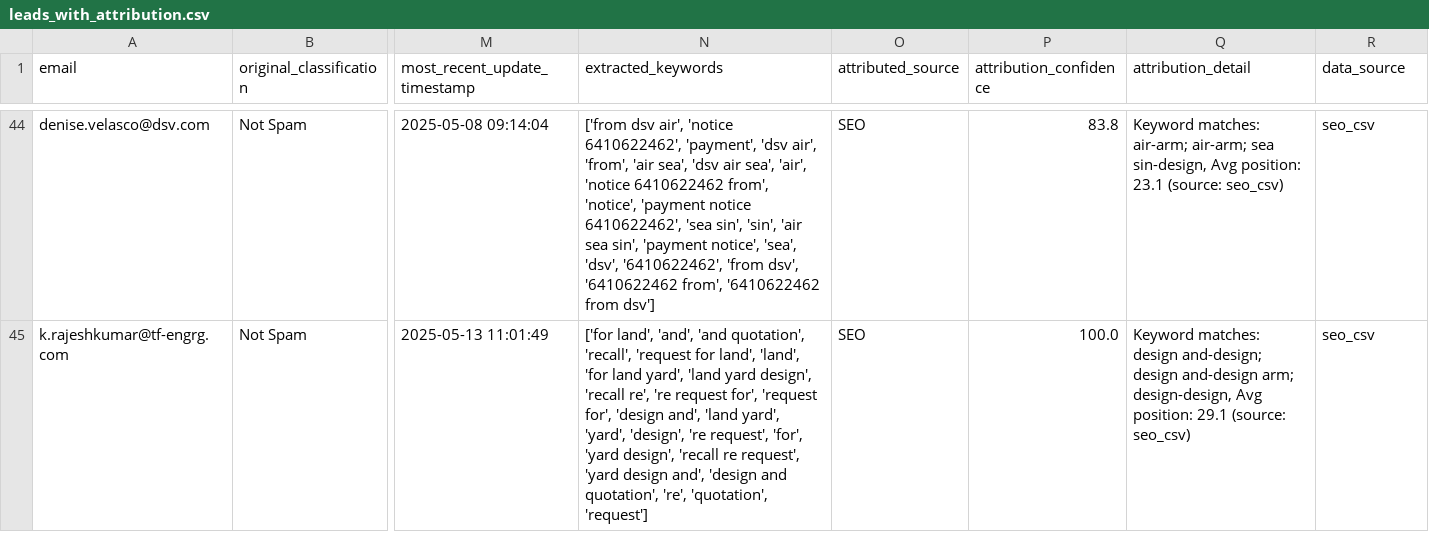
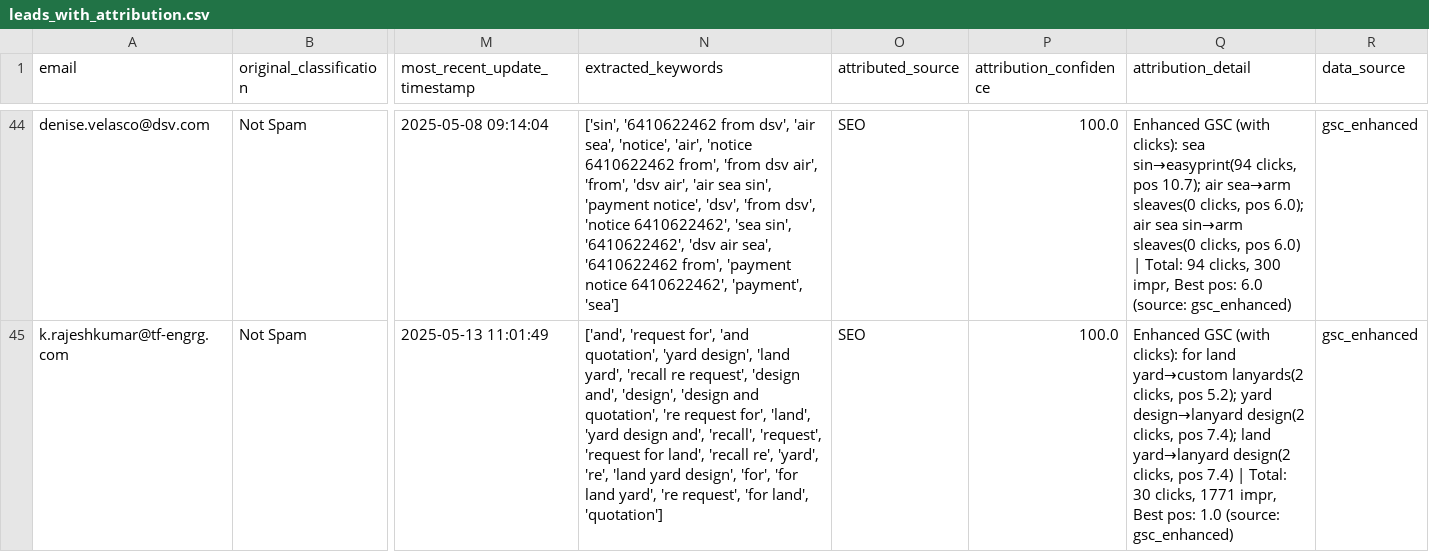
Before and after one commit to cyx-darren/hubspot-leads-classification-automation-v1, a CSV file: output/leads_with_attribution.csv, drawn as a sheet; only a part is shown, gaps mark what is left out; the diff covers the shown part only; the diff names each change by its address in the sheet, - before the commit and + after, or states it on an @@ line.

```diff
--- a/output/leads_with_attribution.csv
+++ b/output/leads_with_attribution.csv
-N44 (extracted_keywords): ['from dsv air', 'notice 6410622462', 'payment', 'dsv air', 'from', 'air sea', 'dsv air sea', 'air', 'notice 6410622462 from', 'notice', 'payment notice 6410622462', 'sea sin', 'sin', 'air sea sin', 'payment notice', 'sea', 'dsv', '6410622462', 'from dsv', '6410622462 from', '6410622462 from dsv']
+N44 (extracted_keywords): ['sin', '6410622462 from dsv', 'air sea', 'notice', 'air', 'notice 6410622462 from', 'from dsv air', 'from', 'dsv air', 'air sea sin', 'payment notice', 'dsv', 'from dsv', 'notice 6410622462', 'sea sin', '6410622462', 'dsv air sea', '6410622462 from', 'payment notice 6410622462', 'payment', 'sea']
-P44 (attribution_confidence): 83.8
+P44 (attribution_confidence): 100.0
-Q44 (attribution_detail): Keyword matches: air-arm; air-arm; sea sin-design, Avg position: 23.1 (source: seo_csv)
+Q44 (attribution_detail): Enhanced GSC (with clicks): sea sin→easyprint(94 clicks, pos 10.7); air sea→arm sleaves(0 clicks, pos 6.0); air sea sin→arm sleaves(0 clicks, pos 6.0) | Total: 94 clicks, 300 impr, Best pos: 6.0 (source: gsc_enhanced)
-R44:R45 (data_source): seo_csv
+R44:R45 (data_source): gsc_enhanced
-N45 (extracted_keywords): ['for land', 'and', 'and quotation', 'recall', 'request for land', 'land', 'for land yard', 'land yard design', 'recall re', 're request for', 'request for', 'design and', 'land yard', 'yard', 'design', 're request', 'for', 'yard design', 'recall re request', 'yard design and', 'design and quotation', 're', 'quotation', 'request']
+N45 (extracted_keywords): ['and', 'request for', 'and quotation', 'yard design', 'land yard', 'recall re request', 'design and', 'design', 'design and quotation', 're request for', 'land', 'yard design and', 'recall', 'request', 'request for land', 'recall re', 'yard', 're', 'land yard design', 'for', 'for land yard', 're request', 'for land', 'quotation']
-Q45 (attribution_detail): Keyword matches: design and-design; design and-design arm; design-design, Avg position: 29.1 (source: seo_csv)
+Q45 (attribution_detail): Enhanced GSC (with clicks): for land yard→custom lanyards(2 clicks, pos 5.2); yard design→lanyard design(2 clicks, pos 7.4); land yard→lanyard design(2 clicks, pos 7.4) | Total: 30 clicks, 1771 impr, Best pos: 1.0 (source: gsc_enhanced)
```
Also changed, not shown: 112 edited cells elsewhere in this file, output/attribution_summary.csv, 1 other file.
